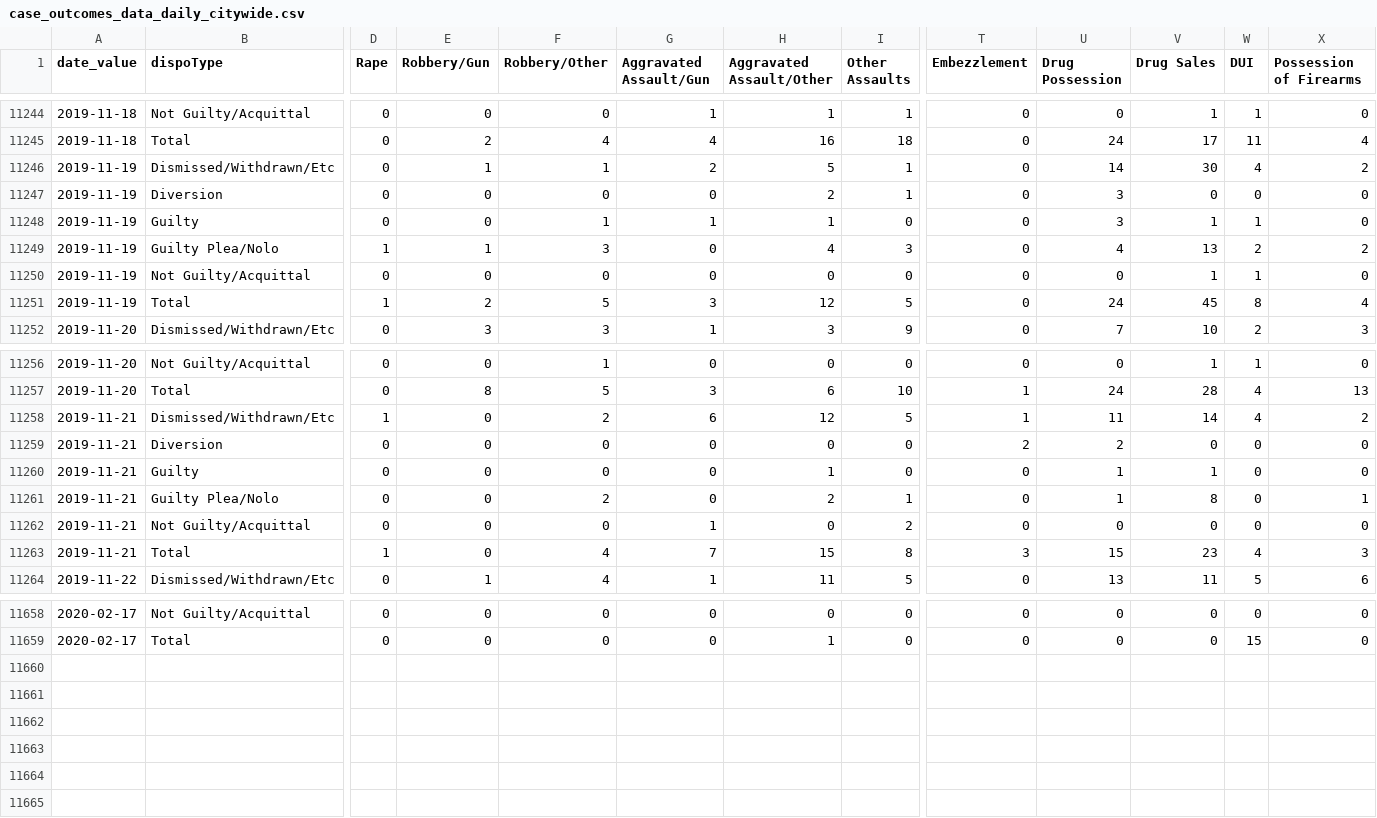
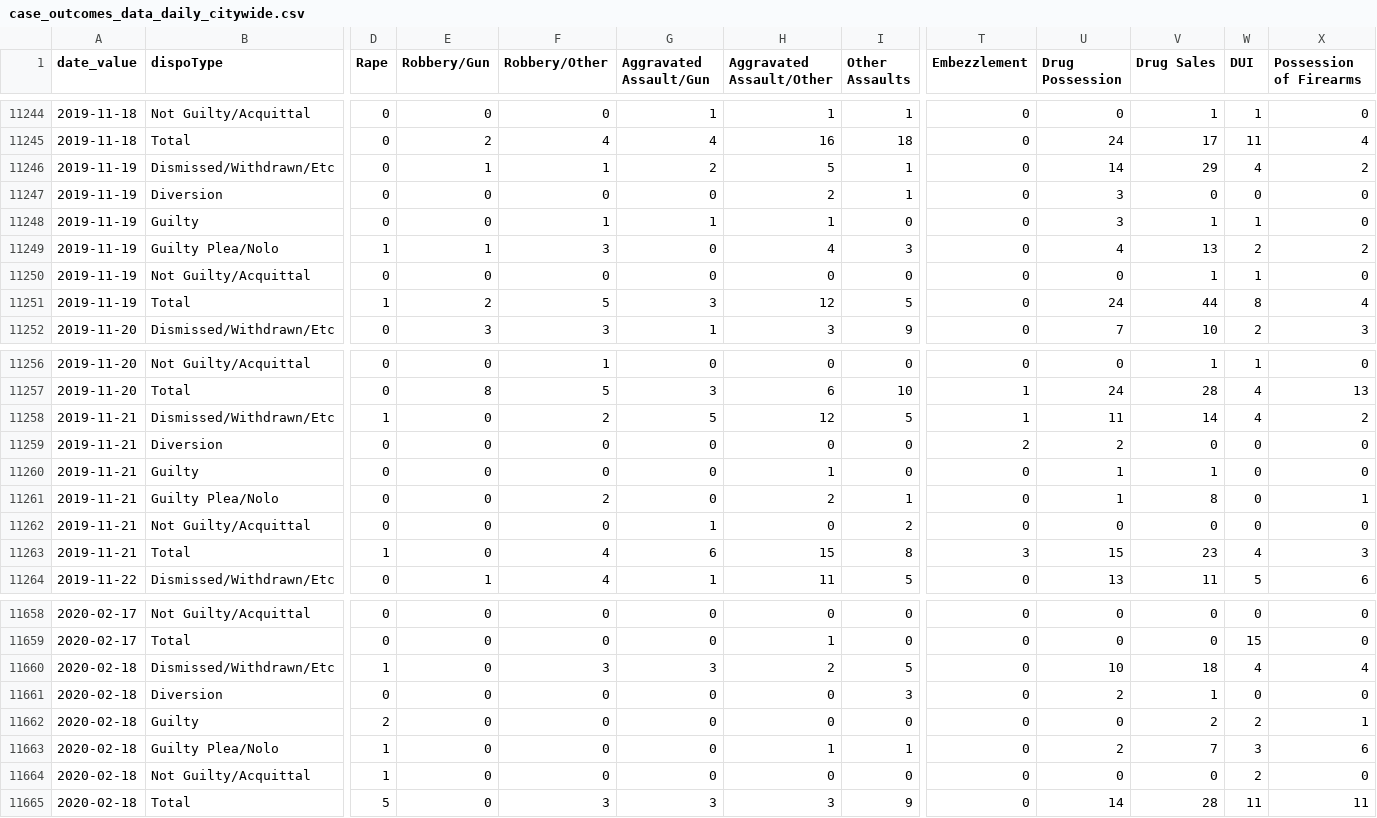
Before and after one commit to PhillyDistrictAttorneysOffice/phillydao-public-data, a CSV file: docs/data/case_outcomes_data_daily_citywide.csv, drawn as a sheet; only a part is shown, gaps mark what is left out; rows hold the shown columns only; the diff covers the shown part only; the diff names each change by its address in the sheet, - before the commit and + after, or states it on an @@ line.

```diff
--- a/docs/data/case_outcomes_data_daily_citywide.csv
+++ b/docs/data/case_outcomes_data_daily_citywide.csv
-V11246 (Drug Sales): 30
+V11246 (Drug Sales): 29
-V11251 (Drug Sales): 45
+V11251 (Drug Sales): 44
-G11258 (Aggravated Assault/Gun): 6
+G11258 (Aggravated Assault/Gun): 5
-G11263 (Aggravated Assault/Gun): 7
+G11263 (Aggravated Assault/Gun): 6
+row 11660: 2020-02-18 | Dismissed/Withdrawn/Etc | 1 | 0 | 3 | 3 | 2 | 5 | 0 | 10 | 18 | 4 | 4
+row 11661: 2020-02-18 | Diversion | 0 | 0 | 0 | 0 | 0 | 3 | 0 | 2 | 1 | 0 | 0
+row 11662: 2020-02-18 | Guilty | 2 | 0 | 0 | 0 | 0 | 0 | 0 | 0 | 2 | 2 | 1
+row 11663: 2020-02-18 | Guilty Plea/Nolo | 1 | 0 | 0 | 0 | 1 | 1 | 0 | 2 | 7 | 3 | 6
+row 11664: 2020-02-18 | Not Guilty/Acquittal | 1 | 0 | 0 | 0 | 0 | 0 | 0 | 0 | 0 | 2 | 0
+row 11665: 2020-02-18 | Total | 5 | 0 | 3 | 3 | 3 | 9 | 0 | 14 | 28 | 11 | 11
```
Also changed, not shown: 6 edited cells elsewhere in this file, docs/data/arrest_data_daily_citywide.csv, docs/data/future_years_incarceration_data_daily_citywide.csv, 42 other files.
